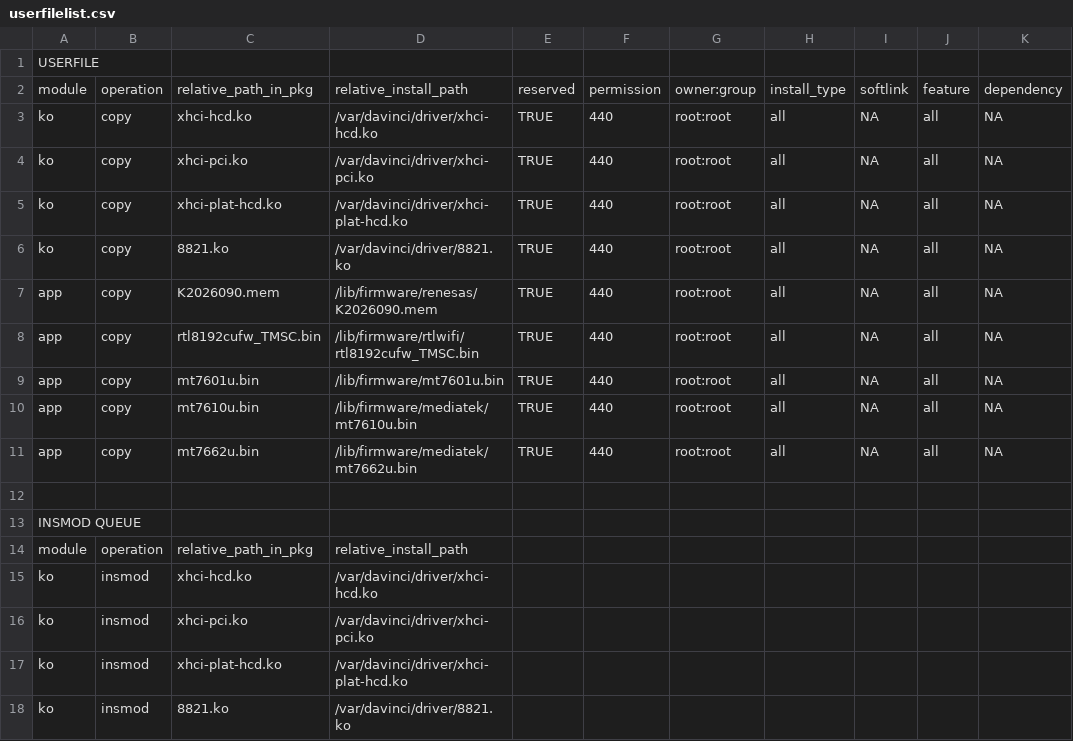
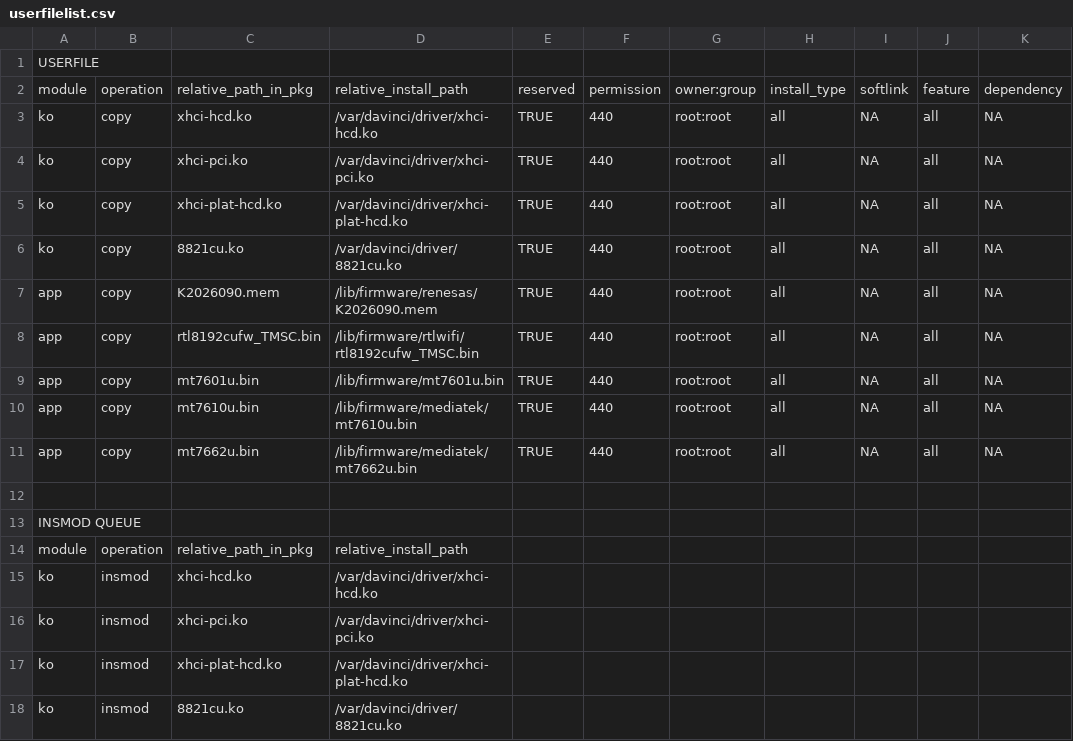
Before and after one commit to NewComer00/Qingyun-tools, a CSV file: configs/Ascend310_21.0.4.9/universal/userfilelist.csv, drawn as a sheet.

Commit message:
fix rtl8821cu kmod name in universal/userfilelist.csv

```diff
--- a/configs/Ascend310_21.0.4.9/universal/userfilelist.csv
+++ b/configs/Ascend310_21.0.4.9/universal/userfilelist.csv
@@ -5,3 +5,3 @@ ko,copy,xhci-pci.ko,/var/davinci/driver/xhci-pci.ko,TRUE,440,root:root,all,NA,al
 ko,copy,xhci-plat-hcd.ko,/var/davinci/driver/xhci-plat-hcd.ko,TRUE,440,root:root,all,NA,all,NA
-ko,copy,8821.ko,/var/davinci/driver/8821.ko,TRUE,440,root:root,all,NA,all,NA
+ko,copy,8821cu.ko,/var/davinci/driver/8821cu.ko,TRUE,440,root:root,all,NA,all,NA
 app,copy,K2026090.mem,/lib/firmware/renesas/K2026090.mem,TRUE,440,root:root,all,NA,all,NA
@@ -17,2 +17,2 @@ ko,insmod,xhci-pci.ko,/var/davinci/driver/xhci-pci.ko
 ko,insmod,xhci-plat-hcd.ko,/var/davinci/driver/xhci-plat-hcd.ko
-ko,insmod,8821.ko,/var/davinci/driver/8821.ko
+ko,insmod,8821cu.ko,/var/davinci/driver/8821cu.ko
```
Also changed, not shown: 1 other file.
